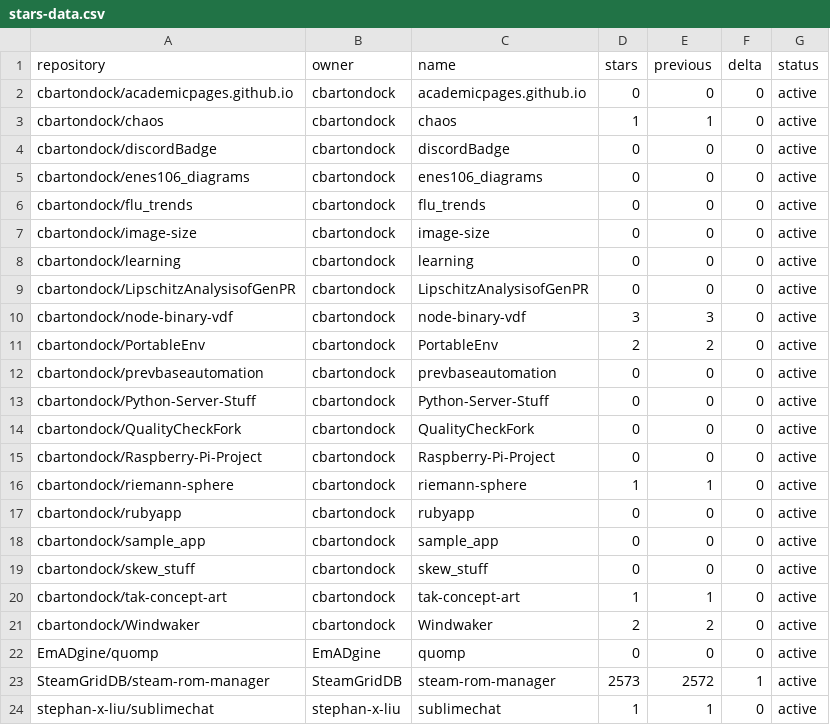
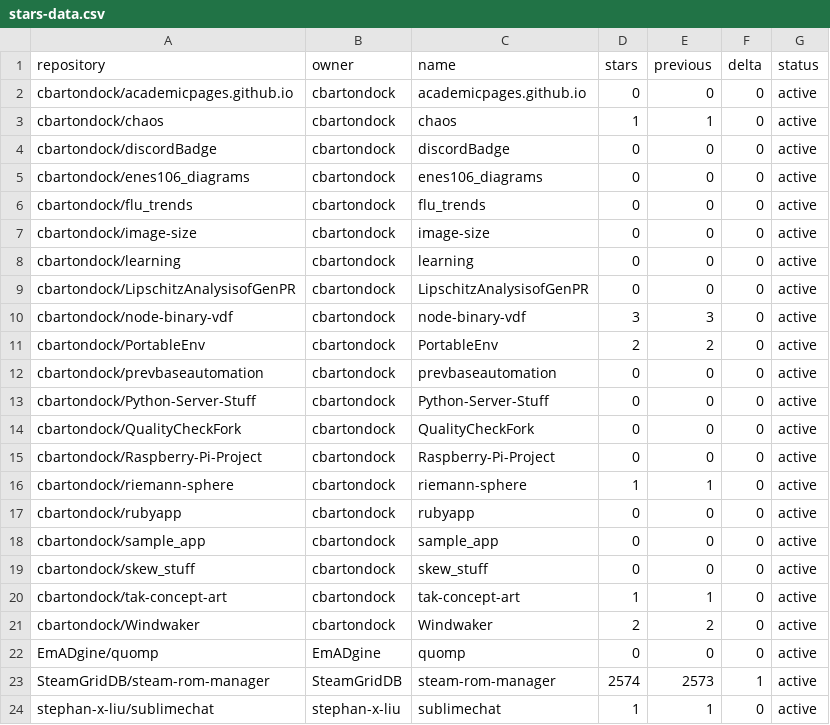
Before and after one commit to SteamGridDB/steam-rom-manager, a CSV file: stars-data.csv, drawn as a sheet.

```diff
--- a/stars-data.csv
+++ b/stars-data.csv
@@ -22,3 +22,3 @@ cbartondock/Windwaker,cbartondock,Windwaker,2,2,0,active
 EmADgine/quomp,EmADgine,quomp,0,0,0,active
-SteamGridDB/steam-rom-manager,SteamGridDB,steam-rom-manager,2573,2572,1,active
+SteamGridDB/steam-rom-manager,SteamGridDB,steam-rom-manager,2574,2573,1,active
 stephan-x-liu/sublimechat,stephan-x-liu,sublimechat,1,1,0,active
```
Also changed, not shown: 15 other files.
